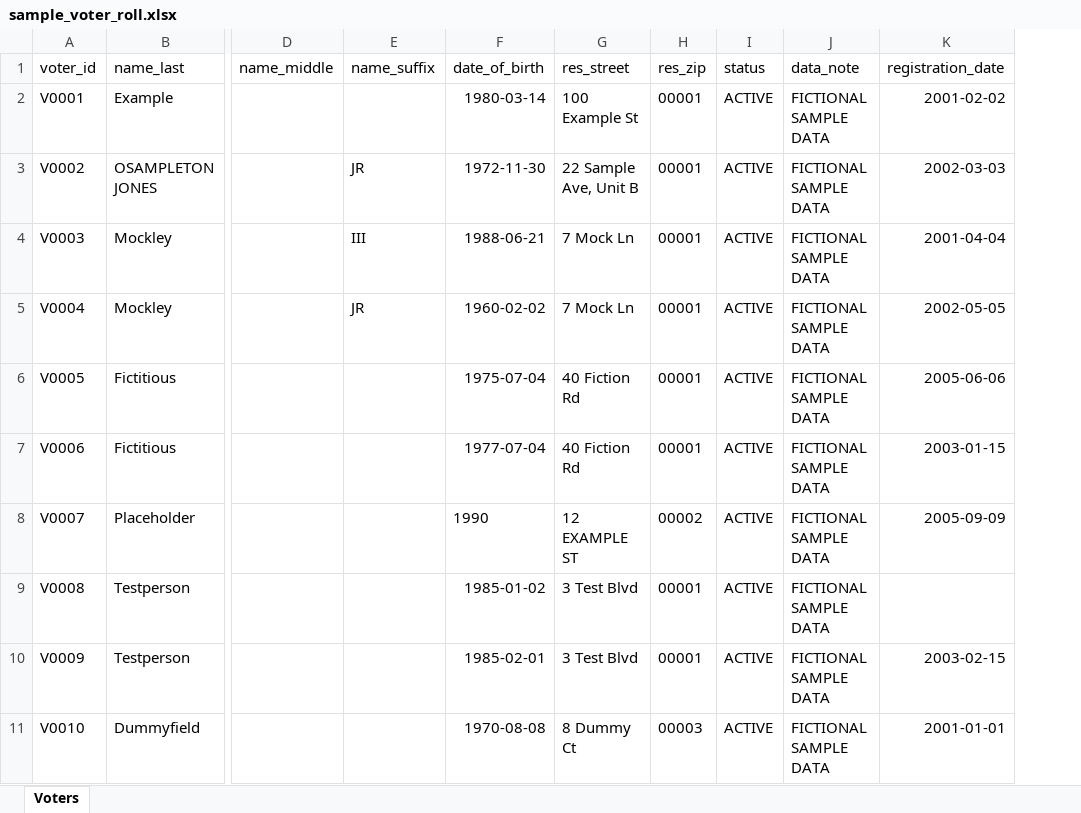
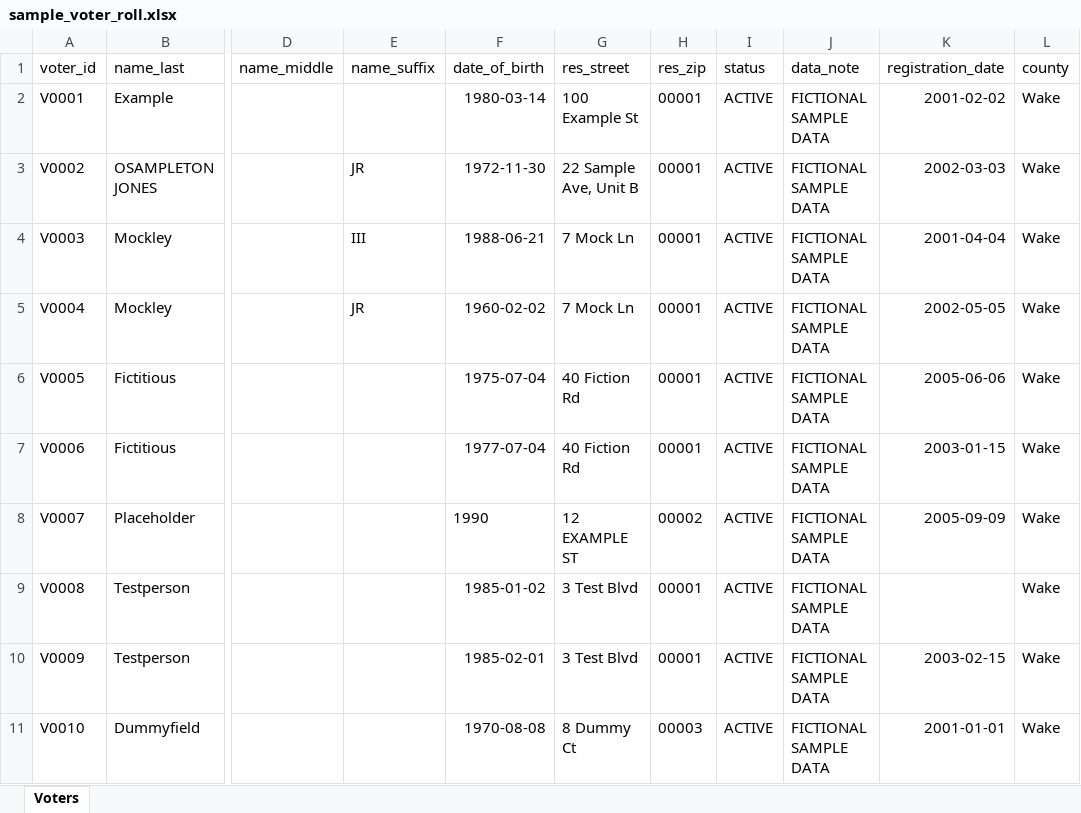
Before and after one commit to acornsoft/juryroll, an Excel workbook: shared/samples/sample_voter_roll.xlsx, sheet Voters, drawn as a sheet; only a part is shown, gaps mark what is left out; values as stored, in another font and other column widths than the file's, no borders; the diff names each change by its address in the sheet, - before the commit and + after, or states it on an @@ line.

```diff
--- a/shared/samples/sample_voter_roll.xlsx (sheet Voters)
+++ b/shared/samples/sample_voter_roll.xlsx (sheet Voters)
+column L (county), rows 2-11: all Wake
```
Also changed, not shown: 17 other files.
